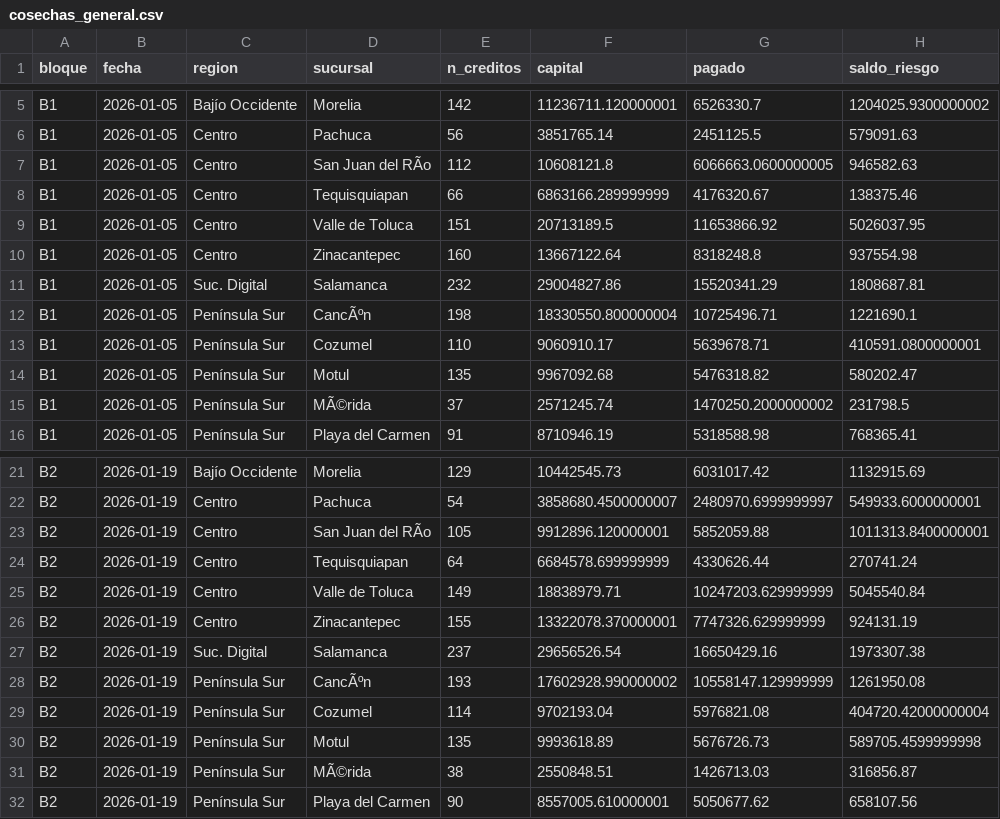
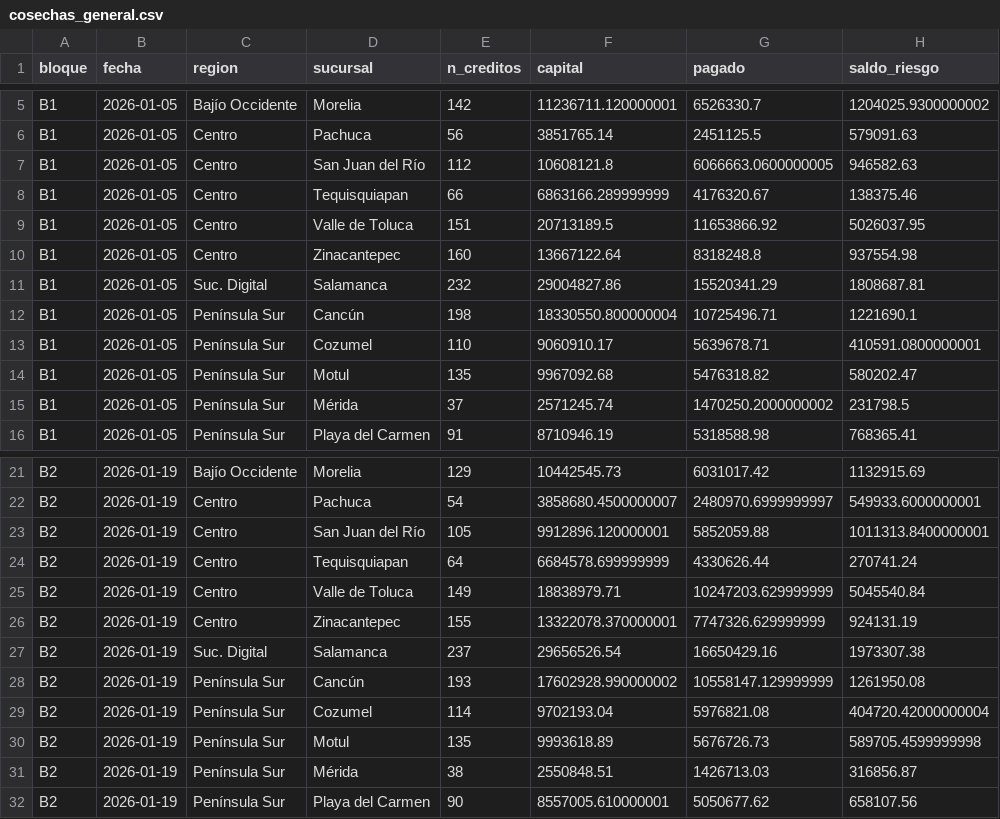
Before and after one commit to AntonioToral1/meta-seguimiento, a CSV file: data/cosechas_general.csv, drawn as a sheet; only a part is shown, gaps mark what is left out; the diff covers the shown part only; the diff names each change by its address in the sheet, - before the commit and + after, or states it on an @@ line.

```diff
--- a/data/cosechas_general.csv
+++ b/data/cosechas_general.csv
-D7 (sucursal): San Juan del RÃo
+D7 (sucursal): San Juan del Río
-D12 (sucursal): CancÃºn
+D12 (sucursal): Cancún
-D15 (sucursal): MÃ©rida
+D15 (sucursal): Mérida
-D23 (sucursal): San Juan del RÃo
+D23 (sucursal): San Juan del Río
-D28 (sucursal): CancÃºn
+D28 (sucursal): Cancún
-D31 (sucursal): MÃ©rida
+D31 (sucursal): Mérida
```
Also changed, not shown: 33 edited cells elsewhere in this file, data/cosechas_mensual.csv.
